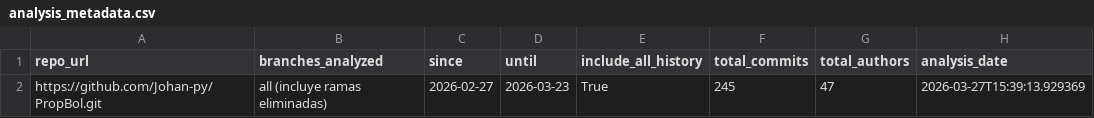
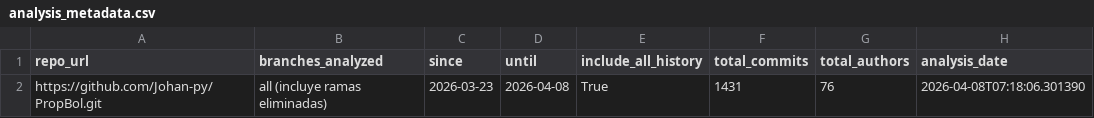
Before and after one commit to Johan-py/loreRepo, a CSV file: data/analysis_metadata.csv, drawn as a sheet.

```diff
--- a/data/analysis_metadata.csv
+++ b/data/analysis_metadata.csv
@@ -1,2 +1,2 @@
 repo_url,branches_analyzed,since,until,include_all_history,total_commits,total_authors,analysis_date
-https://github.com/Johan-py/PropBol.git,all (incluye ramas eliminadas),2026-02-27,2026-03-23,True,245,47,2026-03-27T15:39:13.929369
+https://github.com/Johan-py/PropBol.git,all (incluye ramas eliminadas),2026-03-23,2026-04-08,True,1431,76,2026-04-08T07:18:06.301390
```
Also changed, not shown: data/author_consistency_report.csv, data/users.csv, 7 other files.
